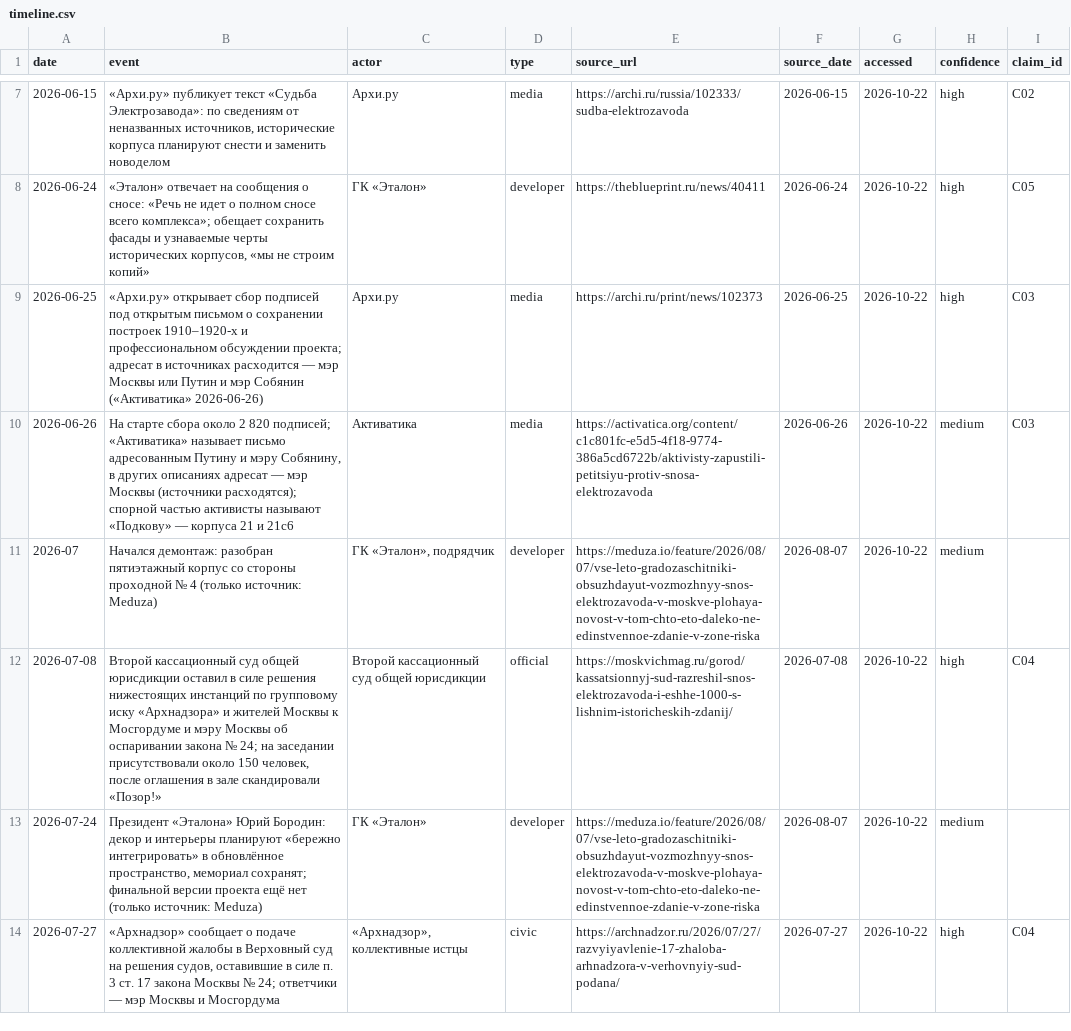
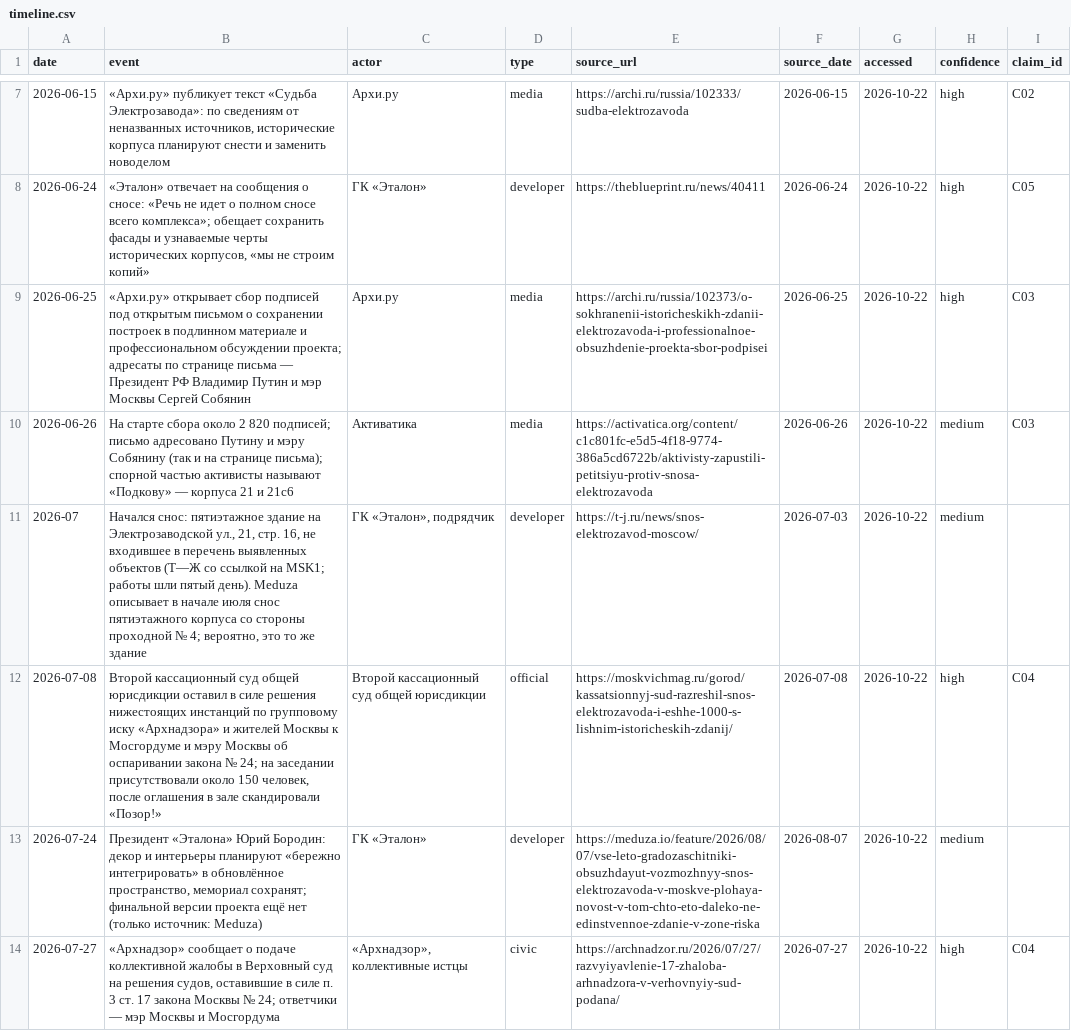
Before and after one commit to anyvladdy/yourule-2026, a CSV file: docs/project_facts/timeline.csv, drawn as a sheet; only a part is shown, gaps mark what is left out.

```diff
--- a/docs/project_facts/timeline.csv
+++ b/docs/project_facts/timeline.csv
@@ -8,5 +8,5 @@ date,event,actor,type,source_url,source_date,accessed,confidence,claim_id
 2026-06-24,"«Эталон» отвечает на сообщения о сносе: «Речь не идет о полном сносе всего комплекса»; обещает сохранить фасады и узнаваемые черты исторических корпусов, «мы не строим копий»",ГК «Эталон»,developer,https://theblueprint.ru/news/40411,2026-06-24,2026-10-22,high,C05
-2026-06-25,«Архи.ру» открывает сбор подписей под открытым письмом о сохранении построек 1910–1920-х и профессиональном обсуждении проекта; адресат в источниках расходится — мэр Москвы или Путин и мэр Собянин («Активатика» 2026-06-26),Архи.ру,media,https://archi.ru/print/news/102373,2026-06-25,2026-10-22,high,C03
-2026-06-26,"На старте сбора около 2 820 подписей; «Активатика» называет письмо адресованным Путину и мэру Собянину, в других описаниях адресат — мэр Москвы (источники расходятся); спорной частью активисты называют «Подкову» — корпуса 21 и 21с6",Активатика,media,https://activatica.org/content/c1c801fc-e5d5-4f18-9774-386a5cd6722b/aktivisty-zapustili-petitsiyu-protiv-snosa-elektrozavoda,2026-06-26,2026-10-22,medium,C03
-2026-07,Начался демонтаж: разобран пятиэтажный корпус со стороны проходной № 4 (только источник: Meduza),"ГК «Эталон», подрядчик",developer,https://meduza.io/feature/2026/08/07/vse-leto-gradozaschitniki-obsuzhdayut-vozmozhnyy-snos-elektrozavoda-v-moskve-plohaya-novost-v-tom-chto-eto-daleko-ne-edinstvennoe-zdanie-v-zone-riska,2026-08-07,2026-10-22,medium,
+2026-06-25,«Архи.ру» открывает сбор подписей под открытым письмом о сохранении построек в подлинном материале и профессиональном обсуждении проекта; адресаты по странице письма — Президент РФ Владимир Путин и мэр Москвы Сергей Собянин,Архи.ру,media,https://archi.ru/russia/102373/o-sokhranenii-istoricheskikh-zdanii-elektrozavoda-i-professionalnoe-obsuzhdenie-proekta-sbor-podpisei,2026-06-25,2026-10-22,high,C03
+2026-06-26,На старте сбора около 2 820 подписей; письмо адресовано Путину и мэру Собянину (так и на странице письма); спорной частью активисты называют «Подкову» — корпуса 21 и 21с6,Активатика,media,https://activatica.org/content/c1c801fc-e5d5-4f18-9774-386a5cd6722b/aktivisty-zapustili-petitsiyu-protiv-snosa-elektrozavoda,2026-06-26,2026-10-22,medium,C03
+2026-07,"Начался снос: пятиэтажное здание на Электрозаводской ул., 21, стр. 16, не входившее в перечень выявленных объектов (Т—Ж со ссылкой на MSK1; работы шли пятый день). Meduza описывает в начале июля снос пятиэтажного корпуса со стороны проходной № 4; вероятно, это то же здание","ГК «Эталон», подрядчик",developer,https://t-j.ru/news/snos-elektrozavod-moscow/,2026-07-03,2026-10-22,medium,
 2026-07-08,"Второй кассационный суд общей юрисдикции оставил в силе решения нижестоящих инстанций по групповому иску «Архнадзора» и жителей Москвы к Мосгордуме и мэру Москвы об оспаривании закона № 24; на заседании присутствовали около 150 человек, после оглашения в зале скандировали «Позор!»",Второй кассационный суд общей юрисдикции,official,https://moskvichmag.ru/gorod/kassatsionnyj-sud-razreshil-snos-elektrozavoda-i-eshhe-1000-s-lishnim-istoricheskih-zdanij/,2026-07-08,2026-10-22,high,C04
```
Also changed, not shown: docs/project_facts/building_matrix.csv, docs/project_facts/developer_statements.csv, 10 other files.
